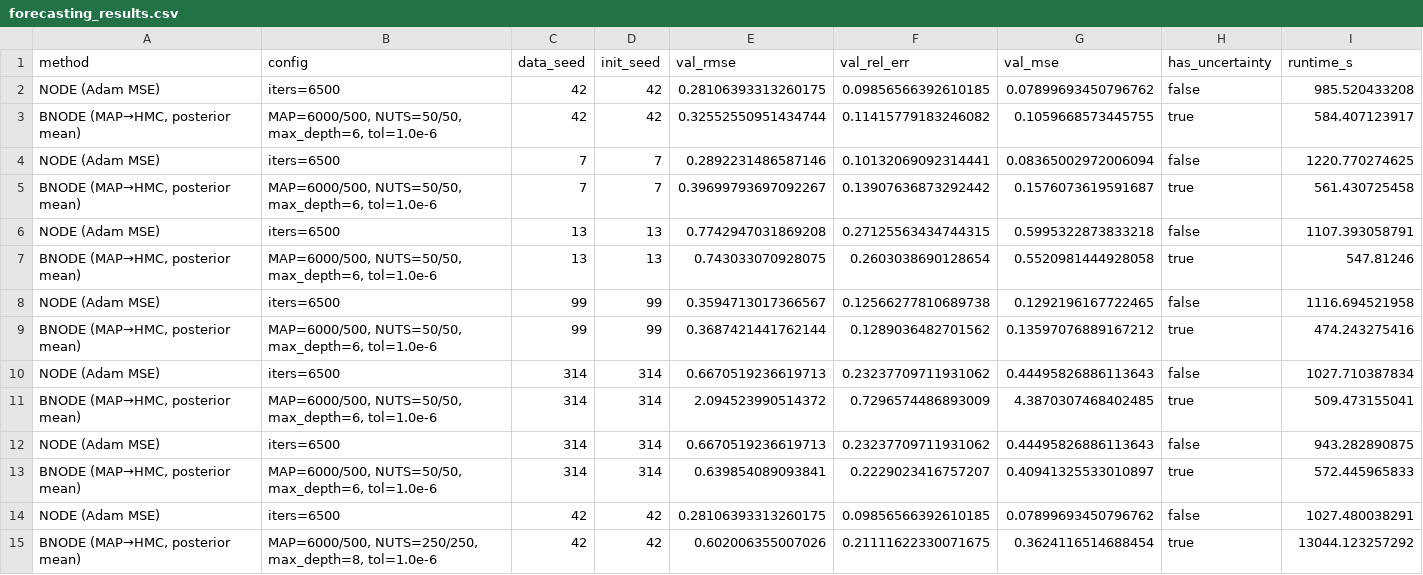
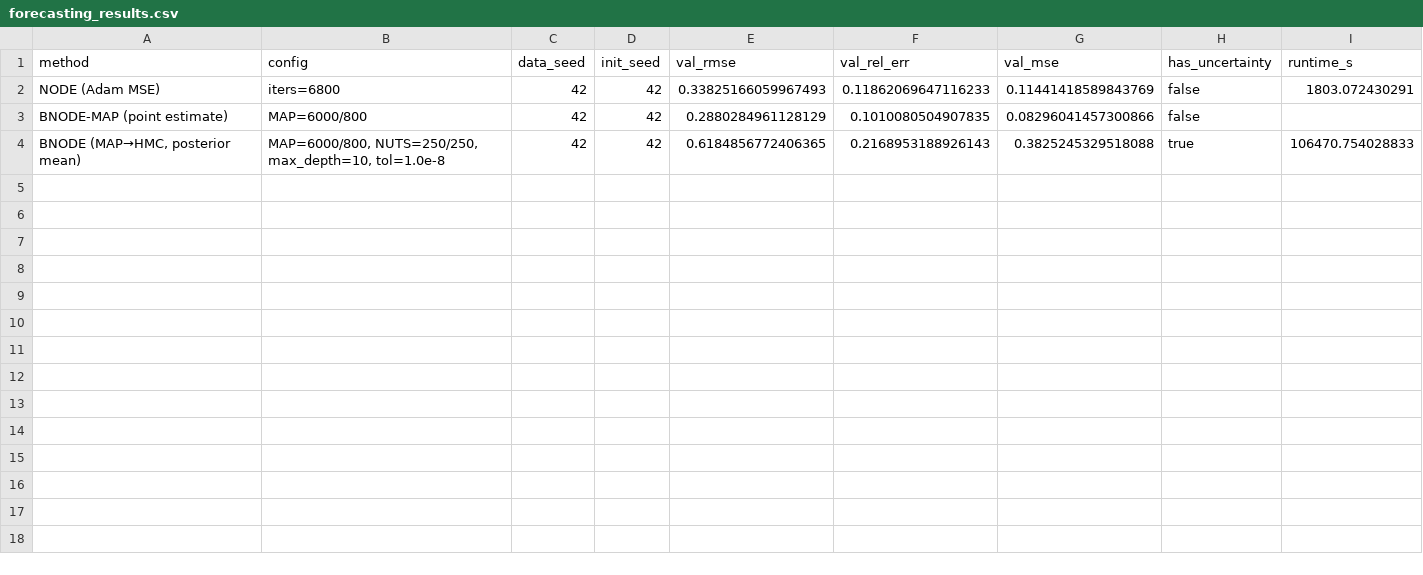
Before and after one commit to harshit4311/SciML-Julia, a CSV file: paper-experiments/AISTATS/bnode-vs-node/forecasting_results.csv, drawn as a sheet.

Commit message:
longer run (250 samples/adapts) for comparing point forecasting for BNODE+MAP vs NODE

```diff
--- a/paper-experiments/AISTATS/bnode-vs-node/forecasting_results.csv
+++ b/paper-experiments/AISTATS/bnode-vs-node/forecasting_results.csv
@@ -1,15 +1,4 @@
 method,config,data_seed,init_seed,val_rmse,val_rel_err,val_mse,has_uncertainty,runtime_s
-NODE (Adam MSE),iters=6500,42,42,0.28106393313260175,0.09856566392610185,0.07899693450796762,false,985.520433208
-"BNODE (MAP→HMC, posterior mean)","MAP=6000/500, NUTS=50/50, max_depth=6, tol=1.0e-6",42,42,0.32552550951434744,0.11415779183246082,0.1059668573445755,true,584.407123917
-NODE (Adam MSE),iters=6500,7,7,0.2892231486587146,0.10132069092314441,0.08365002972006094,false,1220.770274625
-"BNODE (MAP→HMC, posterior mean)","MAP=6000/500, NUTS=50/50, max_depth=6, tol=1.0e-6",7,7,0.39699793697092267,0.13907636873292442,0.1576073619591687,true,561.430725458
-NODE (Adam MSE),iters=6500,13,13,0.7742947031869208,0.27125563434744315,0.5995322873833218,false,1107.393058791
-"BNODE (MAP→HMC, posterior mean)","MAP=6000/500, NUTS=50/50, max_depth=6, tol=1.0e-6",13,13,0.743033070928075,0.2603038690128654,0.5520981444928058,true,547.81246
-NODE (Adam MSE),iters=6500,99,99,0.3594713017366567,0.12566277810689738,0.1292196167722465,false,1116.694521958
-"BNODE (MAP→HMC, posterior mean)","MAP=6000/500, NUTS=50/50, max_depth=6, tol=1.0e-6",99,99,0.3687421441762144,0.1289036482701562,0.13597076889167212,true,474.243275416
-NODE (Adam MSE),iters=6500,314,314,0.6670519236619713,0.23237709711931062,0.44495826886113643,false,1027.710387834
-"BNODE (MAP→HMC, posterior mean)","MAP=6000/500, NUTS=50/50, max_depth=6, tol=1.0e-6",314,314,2.094523990514372,0.7296574486893009,4.3870307468402485,true,509.473155041
-NODE (Adam MSE),iters=6500,314,314,0.6670519236619713,0.23237709711931062,0.44495826886113643,false,943.282890875
-"BNODE (MAP→HMC, posterior mean)","MAP=6000/500, NUTS=50/50, max_depth=6, tol=1.0e-6",314,314,0.639854089093841,0.2229023416757207,0.40941325533010897,true,572.445965833
-NODE (Adam MSE),iters=6500,42,42,0.28106393313260175,0.09856566392610185,0.07899693450796762,false,1027.480038291
-"BNODE (MAP→HMC, posterior mean)","MAP=6000/500, NUTS=250/250, max_depth=8, tol=1.0e-6",42,42,0.602006355007026,0.21111622330071675,0.3624116514688454,true,13044.123257292
+NODE (Adam MSE),iters=6800,42,42,0.33825166059967493,0.11862069647116233,0.11441418589843769,false,1803.072430291
+BNODE-MAP (point estimate),MAP=6000/800,42,42,0.2880284961128129,0.1010080504907835,0.08296041457300866,false,
+"BNODE (MAP→HMC, posterior mean)","MAP=6000/800, NUTS=250/250, max_depth=10, tol=1.0e-8",42,42,0.6184856772406365,0.2168953188926143,0.3825245329518088,true,106470.754028833
```
Also changed, not shown: 3 other files.
